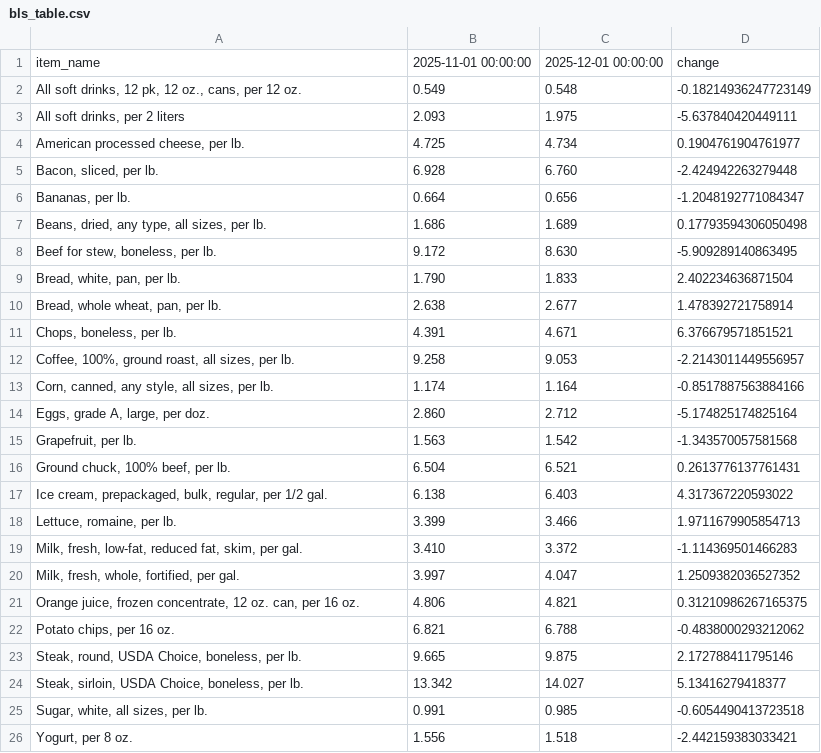
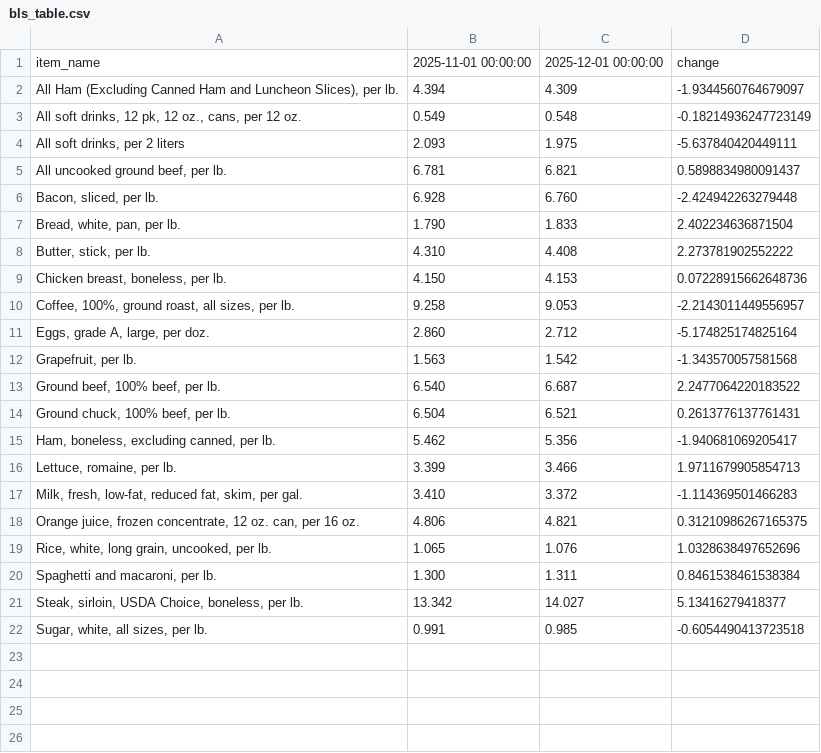
Before and after one commit to kv-hearst/cpi-api, a CSV file: data/bls_table.csv, drawn as a sheet.

```diff
--- a/data/bls_table.csv
+++ b/data/bls_table.csv
@@ -1,26 +1,22 @@
 item_name,2025-11-01 00:00:00,2025-12-01 00:00:00,change
+"All Ham (Excluding Canned Ham and Luncheon Slices), per lb.",4.394,4.309,-1.9344560764679097
 "All soft drinks, 12 pk, 12 oz., cans, per 12 oz.",0.549,0.548,-0.18214936247723149
 "All soft drinks, per 2 liters",2.093,1.975,-5.637840420449111
-"American processed cheese, per lb.",4.725,4.734,0.1904761904761977
+"All uncooked ground beef, per lb.",6.781,6.821,0.5898834980091437
 "Bacon, sliced, per lb.",6.928,6.760,-2.424942263279448
-"Bananas, per lb.",0.664,0.656,-1.2048192771084347
-"Beans, dried, any type, all sizes, per lb.",1.686,1.689,0.17793594306050498
-"Beef for stew, boneless, per lb.",9.172,8.630,-5.909289140863495
 "Bread, white, pan, per lb.",1.790,1.833,2.402234636871504
-"Bread, whole wheat, pan, per lb.",2.638,2.677,1.478392721758914
-"Chops, boneless, per lb.",4.391,4.671,6.376679571851521
+"Butter, stick, per lb.",4.310,4.408,2.273781902552222
+"Chicken breast, boneless, per lb.",4.150,4.153,0.07228915662648736
 "Coffee, 100%, ground roast, all sizes, per lb.",9.258,9.053,-2.2143011449556957
-"Corn, canned, any style, all sizes, per lb.",1.174,1.164,-0.8517887563884166
 "Eggs, grade A, large, per doz.",2.860,2.712,-5.174825174825164
 "Grapefruit, per lb.",1.563,1.542,-1.343570057581568
+"Ground beef, 100% beef, per lb.",6.540,6.687,2.2477064220183522
 "Ground chuck, 100% beef, per lb.",6.504,6.521,0.2613776137761431
-"Ice cream, prepackaged, bulk, regular, per 1/2 gal.",6.138,6.403,4.317367220593022
+"Ham, boneless, excluding canned, per lb.",5.462,5.356,-1.940681069205417
 "Lettuce, romaine, per lb.",3.399,3.466,1.9711679905854713
 "Milk, fresh, low-fat, reduced fat, skim, per gal.",3.410,3.372,-1.114369501466283
-"Milk, fresh, whole, fortified, per gal.",3.997,4.047,1.2509382036527352
 "Orange juice, frozen concentrate, 12 oz. can, per 16 oz.",4.806,4.821,0.31210986267165375
-"Potato chips, per 16 oz.",6.821,6.788,-0.4838000293212062
-"Steak, round, USDA Choice, boneless, per lb.",9.665,9.875,2.172788411795146
+"Rice, white, long grain, uncooked, per lb.",1.065,1.076,1.0328638497652696
+"Spaghetti and macaroni, per lb.",1.300,1.311,0.8461538461538384
 "Steak, sirloin, USDA Choice, boneless, per lb.",13.342,14.027,5.13416279418377
 "Sugar, white, all sizes, per lb.",0.991,0.985,-0.6054490413723518
-"Yogurt, per 8 oz.",1.556,1.518,-2.442159383033421
```
Also changed, not shown: data/bls_chart.csv, data/bls_data.csv.
